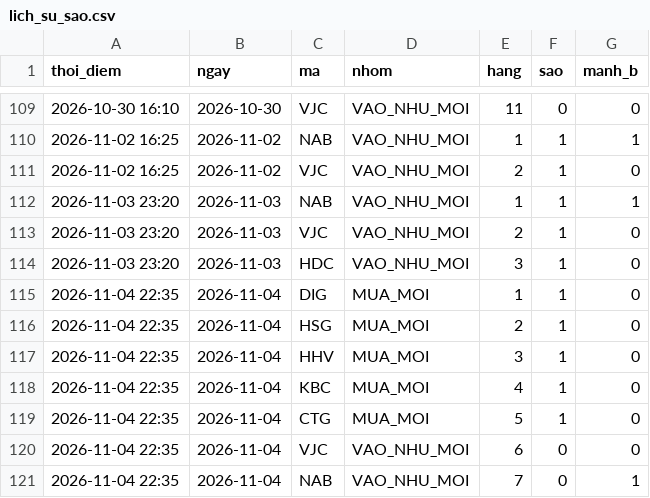
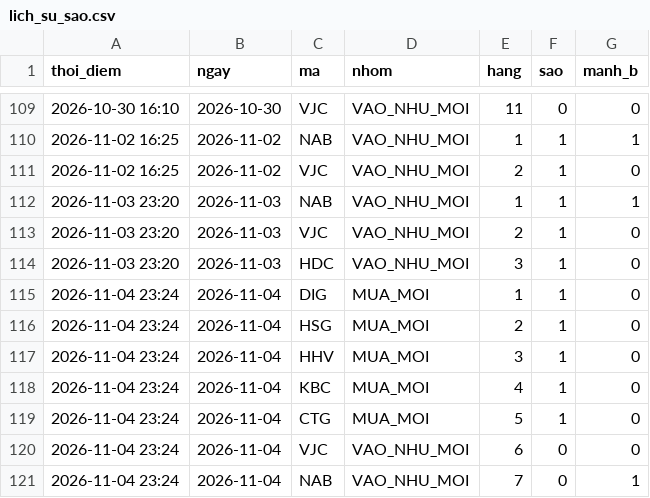
Before and after one commit to mihhle2006-beep/canh-bao-mua, a CSV file: lich_su_sao.csv, drawn as a sheet; only a part is shown, gaps mark what is left out.

```diff
--- a/lich_su_sao.csv
+++ b/lich_su_sao.csv
@@ -114,8 +114,8 @@ thoi_diem,ngay,ma,nhom,hang,sao,manh_b
 2026-11-03 23:20,2026-11-03,HDC,VAO_NHU_MOI,3,1,0
-2026-11-04 22:35,2026-11-04,DIG,MUA_MOI,1,1,0
-2026-11-04 22:35,2026-11-04,HSG,MUA_MOI,2,1,0
-2026-11-04 22:35,2026-11-04,HHV,MUA_MOI,3,1,0
-2026-11-04 22:35,2026-11-04,KBC,MUA_MOI,4,1,0
-2026-11-04 22:35,2026-11-04,CTG,MUA_MOI,5,1,0
-2026-11-04 22:35,2026-11-04,VJC,VAO_NHU_MOI,6,0,0
-2026-11-04 22:35,2026-11-04,NAB,VAO_NHU_MOI,7,0,1
+2026-11-04 23:24,2026-11-04,DIG,MUA_MOI,1,1,0
+2026-11-04 23:24,2026-11-04,HSG,MUA_MOI,2,1,0
+2026-11-04 23:24,2026-11-04,HHV,MUA_MOI,3,1,0
+2026-11-04 23:24,2026-11-04,KBC,MUA_MOI,4,1,0
+2026-11-04 23:24,2026-11-04,CTG,MUA_MOI,5,1,0
+2026-11-04 23:24,2026-11-04,VJC,VAO_NHU_MOI,6,0,0
+2026-11-04 23:24,2026-11-04,NAB,VAO_NHU_MOI,7,0,1
```
Also changed, not shown: 1 other file.
